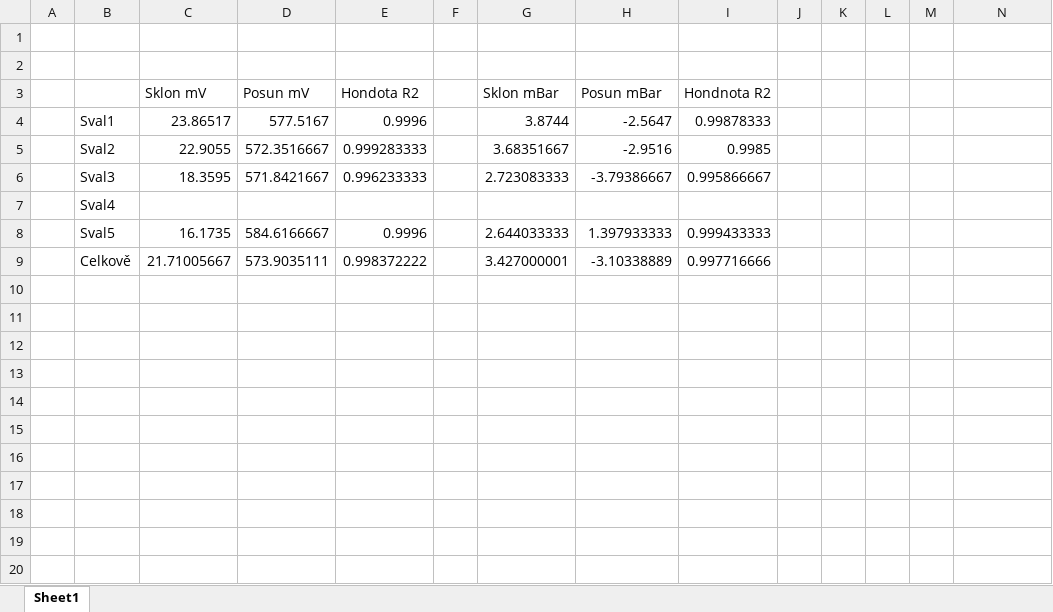
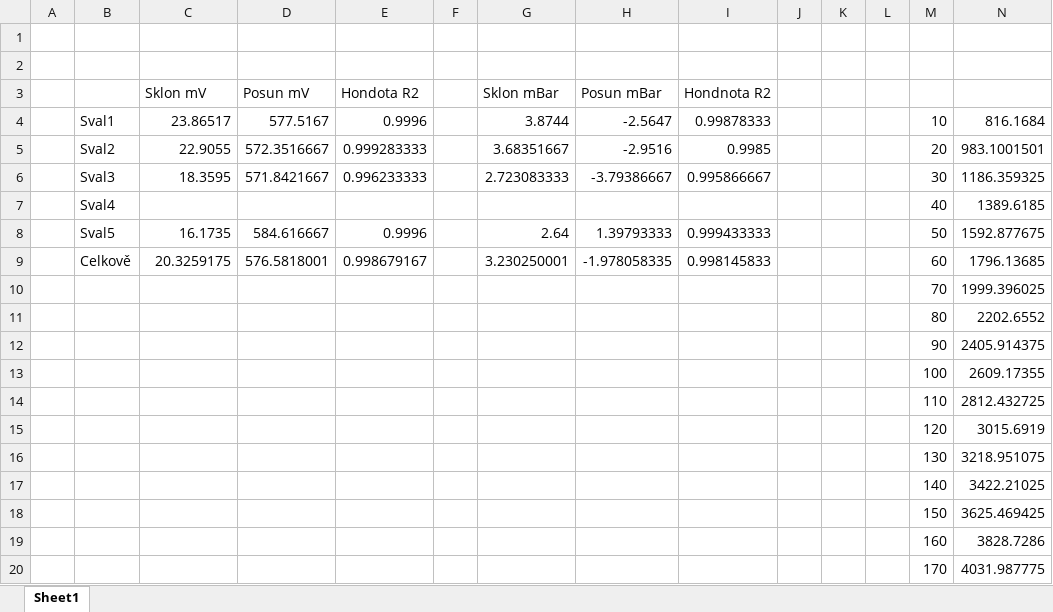
Before and after one commit to IronKnee22/Projekt-5, an Excel workbook: mereni_MD/Prumery/Vysledny_vzorec.xlsx, sheet Sheet1, drawn as a sheet; only a part is shown; values as stored, in another font and other column widths than the file's, no borders; table styles not drawn; removed rows and columns are numbered as before the commit, all else as after; the diff covers the shown part only; the diff names each change by its address in the sheet, - before the commit and + after, or states it on an @@ line.

```diff
--- a/mereni_MD/Prumery/Vysledny_vzorec.xlsx (sheet Sheet1)
+++ b/mereni_MD/Prumery/Vysledny_vzorec.xlsx (sheet Sheet1)
-M4: (empty)
+M4: 10
-N4: (empty)
+N4: 816.1684
-M5: (empty)
+M5: 20
-N5: (empty)
+N5: 983.1001501
-M6: (empty)
+M6: 30
-N6: (empty)
+N6: 1186.359325
-row 7:  | Sval4
-row 8:  | Sval5 | 16.1735 | 584.6166667 | 0.9996 |  | 2.644033333 | 1.397933333 | 0.999433333
-row 9:  | Celkově | 21.71005667 | 573.9035111 | 0.998372222 |  | 3.427000001 | -3.10338889 | 0.997716666
+row 7:  | Sval4 |  |  |  |  |  |  |  |  |  |  | 40 | 1389.6185
+row 8:  | Sval5 | 16.1735 | 584.616667 | 0.9996 |  | 2.64 | 1.39793333 | 0.999433333 |  |  |  | 50 | 1592.877675
+row 9:  | Celkově | 20.3259175 | 576.5818001 | 0.998679167 |  | 3.230250001 | -1.978058335 | 0.998145833 |  |  |  | 60 | 1796.13685
+row 10:  |  |  |  |  |  |  |  |  |  |  |  | 70 | 1999.396025
+row 11:  |  |  |  |  |  |  |  |  |  |  |  | 80 | 2202.6552
+row 12:  |  |  |  |  |  |  |  |  |  |  |  | 90 | 2405.914375
+row 13:  |  |  |  |  |  |  |  |  |  |  |  | 100 | 2609.17355
+row 14:  |  |  |  |  |  |  |  |  |  |  |  | 110 | 2812.432725
+row 15:  |  |  |  |  |  |  |  |  |  |  |  | 120 | 3015.6919
+row 16:  |  |  |  |  |  |  |  |  |  |  |  | 130 | 3218.951075
+row 17:  |  |  |  |  |  |  |  |  |  |  |  | 140 | 3422.21025
+row 18:  |  |  |  |  |  |  |  |  |  |  |  | 150 | 3625.469425
+row 19:  |  |  |  |  |  |  |  |  |  |  |  | 160 | 3828.7286
+row 20:  |  |  |  |  |  |  |  |  |  |  |  | 170 | 4031.987775
```
Also changed, not shown: 13 added rows elsewhere in this sheet, mereni_MD/1.sval1.xlsx, mereni_MD/1.sval2.xlsx, 1 other file.
